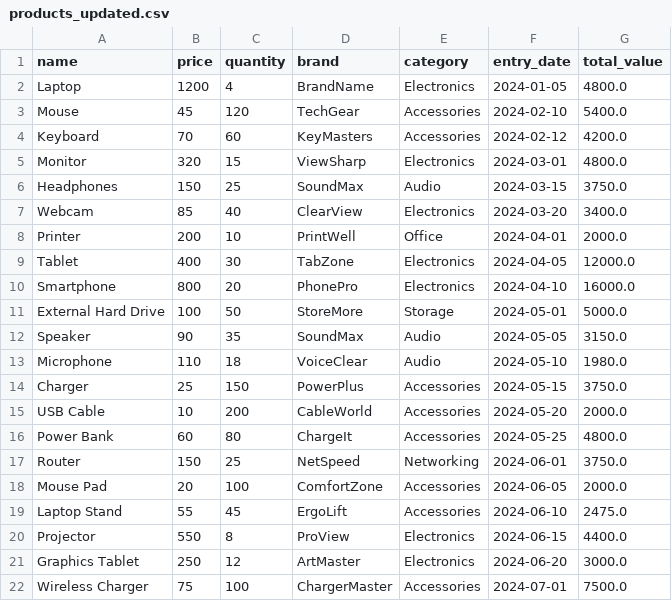
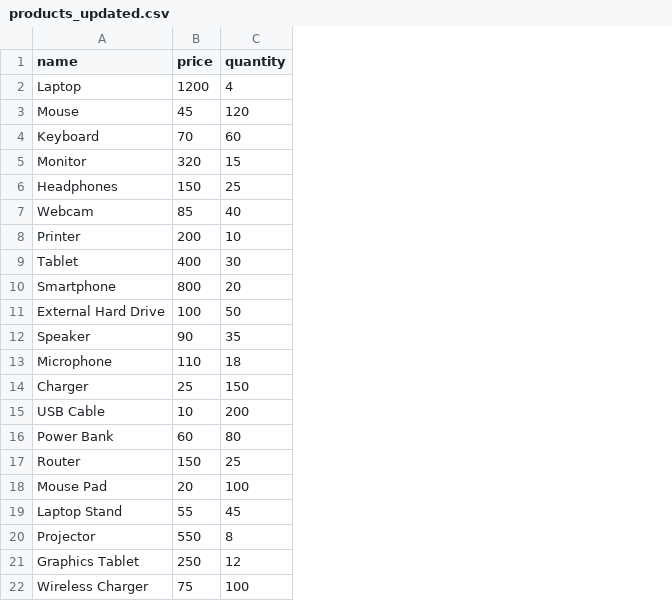
Before and after one commit to pablo-learn/python-course, a CSV file: products_updated.csv, drawn as a sheet; the diff names each change by its address in the sheet, - before the commit and + after, or states it on an @@ line.

Commit message:
Implement CSV reading and writing functionality; add products.csv and csv_working.py, remove obsolete csv.py and file.csv

```diff
--- a/products_updated.csv
+++ b/products_updated.csv
-column D (brand), rows 2-22: BrandName | TechGear | KeyMasters | ViewSharp | SoundMax | ClearView | PrintWell | TabZone | PhonePro | StoreMore | SoundMax | VoiceClear | PowerPlus | CableWorld | ChargeIt | NetSpeed | ComfortZone | ErgoLift | ProView | ArtMaster | ChargerMaster
-column E (category), rows 2-22: Electronics | Accessories | Accessories | Electronics | Audio | Electronics | Office | Electronics | Electronics | Storage | Audio | Audio | Accessories | Accessories | Accessories | Networking | Accessories | Accessories | Electronics | Electronics | Accessories
-column F (entry_date), rows 2-22: 2024-01-05 | 2024-02-10 | 2024-02-12 | 2024-03-01 | 2024-03-15 | 2024-03-20 | 2024-04-01 | 2024-04-05 | 2024-04-10 | 2024-05-01 | 2024-05-05 | 2024-05-10 | 2024-05-15 | 2024-05-20 | 2024-05-25 | 2024-06-01 | 2024-06-05 | 2024-06-10 | 2024-06-15 | 2024-06-20 | 2024-07-01
-column G (total_value), rows 2-22: 4800.0 | 5400.0 | 4200.0 | 4800.0 | 3750.0 | 3400.0 | 2000.0 | 12000.0 | 16000.0 | 5000.0 | 3150.0 | 1980.0 | 3750.0 | 2000.0 | 4800.0 | 3750.0 | 2000.0 | 2475.0 | 4400.0 | 3000.0 | 7500.0
```
Also changed, not shown: 4 other files.
